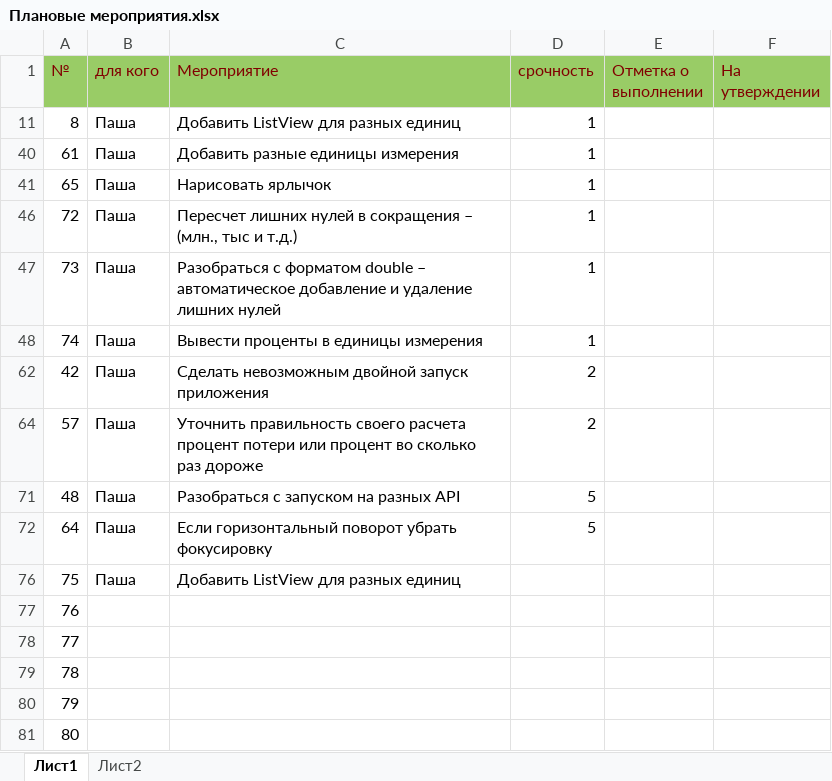
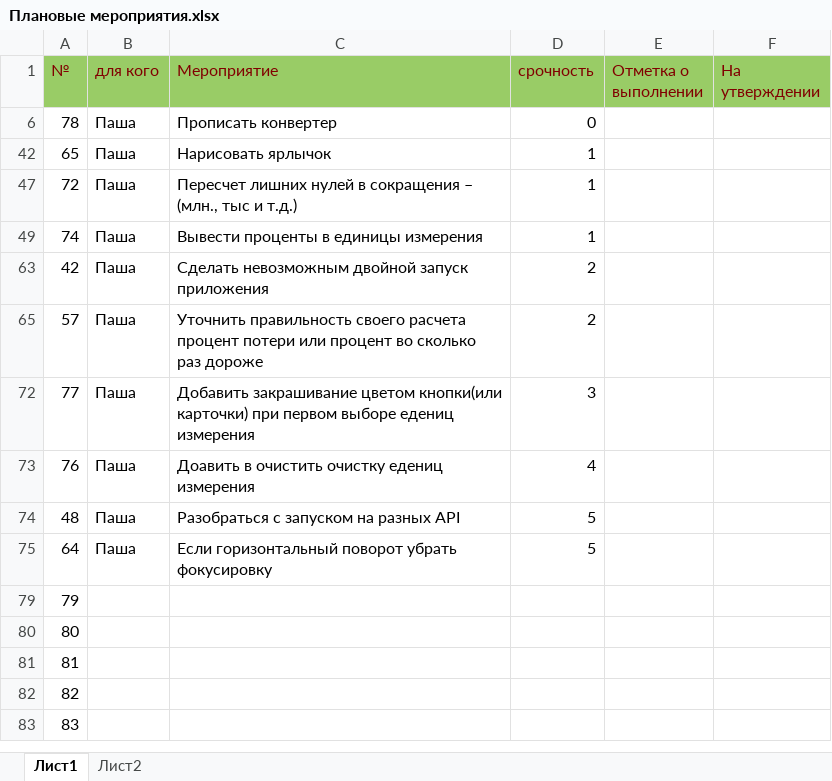
Before and after one commit to Dvajdi/QuickComparison, an Excel workbook: Плановые мероприятия.xlsx, sheet Лист1, drawn as a sheet; only a part is shown; the shorter side is filled out with more unchanged rows; values as stored, in another font and other column widths than the file's, no borders; charts and pictures not drawn; removed rows and columns are numbered as before the commit, all else as after; the diff names each change by its address in the sheet, - before the commit and + after, or states it on an @@ line.

Commit message:
Работаю над конвертером, сделал отфильировку по еденицам измерения

```diff
--- a/Плановые мероприятия.xlsx (sheet Лист1)
+++ b/Плановые мероприятия.xlsx (sheet Лист1)
-row 11: 8 | Паша | Добавить ListView для разных единиц | 1
-row 40: 61 | Паша | Добавить разные единицы измерения | 1
+row 6: 78 | Паша | Прописать конвертер | 0
-row 47: 73 | Паша | Разобраться с форматом double – автоматическое добавление и удаление лишних нулей | 1
+row 72: 77 | Паша | Добавить закрашивание цветом кнопки(или карточки) при первом выборе едениц измерения | 3
+row 73: 76 | Паша | Доавить в очистить очистку едениц измерения | 4
-row 76: 75 | Паша | Добавить ListView для разных единиц
-row 77: 76
-row 78: 77
-row 79: 78
```
Also changed, not shown: hidden cells, 12 other files.
